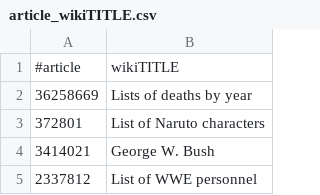
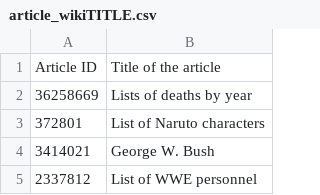
Before and after one commit to JeehyeChoi/Wikipedia, a CSV file: article_wikiTITLE.csv, drawn as a sheet; only a part is shown; removed rows and columns are numbered as before the commit, all else as after; the diff names each change by its address in the sheet, - before the commit and + after, or states it on an @@ line.

Commit message:
Update article_wikiTITLE.csv

```diff
--- a/article_wikiTITLE.csv
+++ b/article_wikiTITLE.csv
-row 1: #article | wikiTITLE
+row 1: Article ID | Title of the article
```
